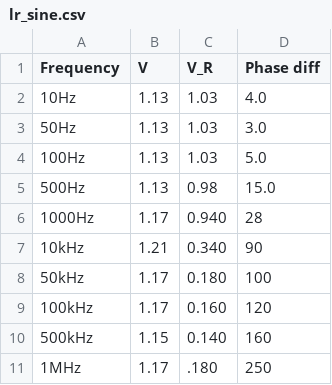
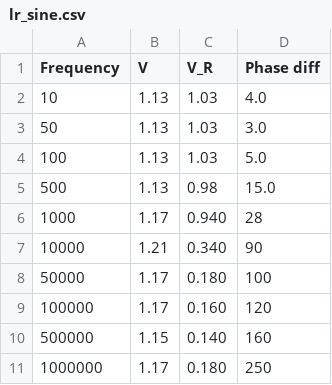
Before and after one commit to pankaj9um/PHY224, a CSV file: lab7/data/lr_sine.csv, drawn as a sheet.

```diff
--- a/lab7/data/lr_sine.csv
+++ b/lab7/data/lr_sine.csv
@@ -1,11 +1,11 @@
 Frequency, V, V_R, Phase diff
-10Hz, 1.13, 1.03, 4.0
-50Hz, 1.13, 1.03, 3.0
-100Hz, 1.13, 1.03, 5.0
-500Hz, 1.13, 0.98, 15.0
-1000Hz, 1.17, 0.940, 28
-10kHz, 1.21, 0.340, 90
-50kHz, 1.17, 0.180, 100
-100kHz, 1.17, 0.160, 120
-500kHz, 1.15, 0.140, 160
-1MHz, 1.17, .180, 250
+10, 1.13, 1.03, 4.0
+50, 1.13, 1.03, 3.0
+100, 1.13, 1.03, 5.0
+500, 1.13, 0.98, 15.0
+1000, 1.17, 0.940, 28
+10000, 1.21, 0.340, 90
+50000, 1.17, 0.180, 100
+100000, 1.17, 0.160, 120
+500000, 1.15, 0.140, 160
+1000000, 1.17, 0.180, 250
```
Also changed, not shown: lab7/data/lcr_sine.csv, lab7/data/rc_sine.csv, 16 other files.
